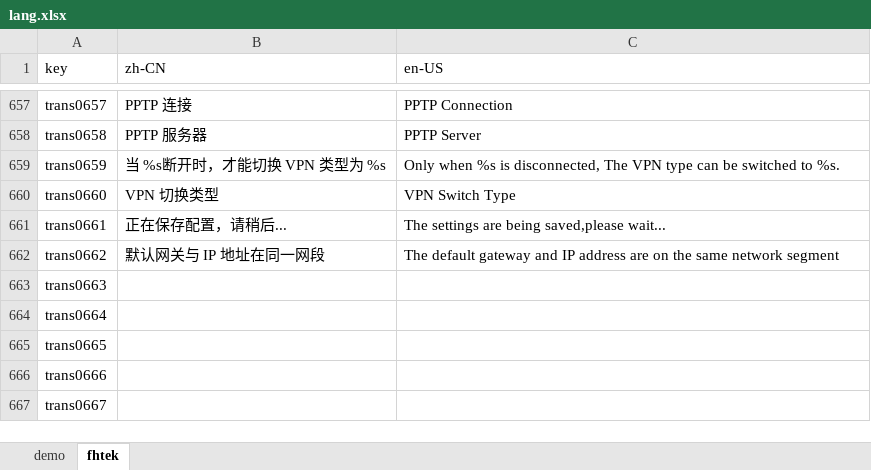
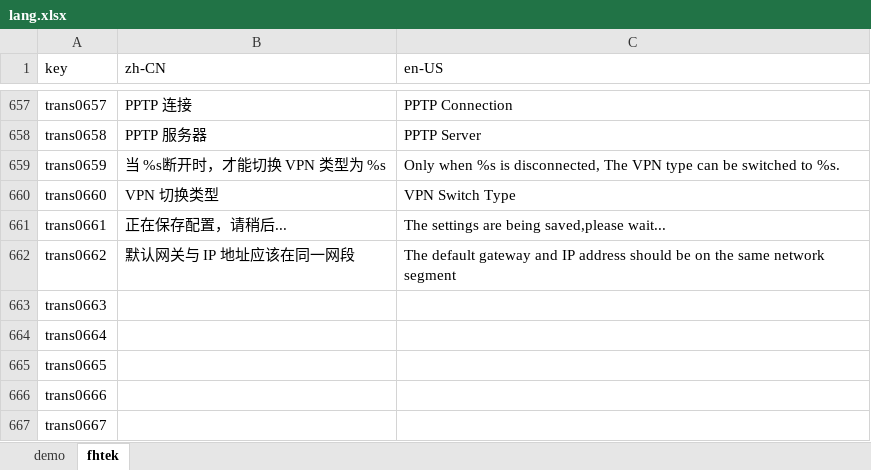
Before and after one commit to ytppp/fhtek-docs, an Excel workbook: lang.xlsx, sheet fhtek, drawn as a sheet; only a part is shown, gaps mark what is left out; values as stored, in another font and other column widths than the file's, no borders; the diff names each change by its address in the sheet, - before the commit and + after, or states it on an @@ line.

Commit message:
update i18n

```diff
--- a/lang.xlsx (sheet fhtek)
+++ b/lang.xlsx (sheet fhtek)
-B662 (zh-CN): 默认网关与 IP 地址在同一网段
+B662 (zh-CN): 默认网关与 IP 地址应该在同一网段
-C662 (en-US): …IP address are on the…
+C662 (en-US): …IP address should be on the…
```
